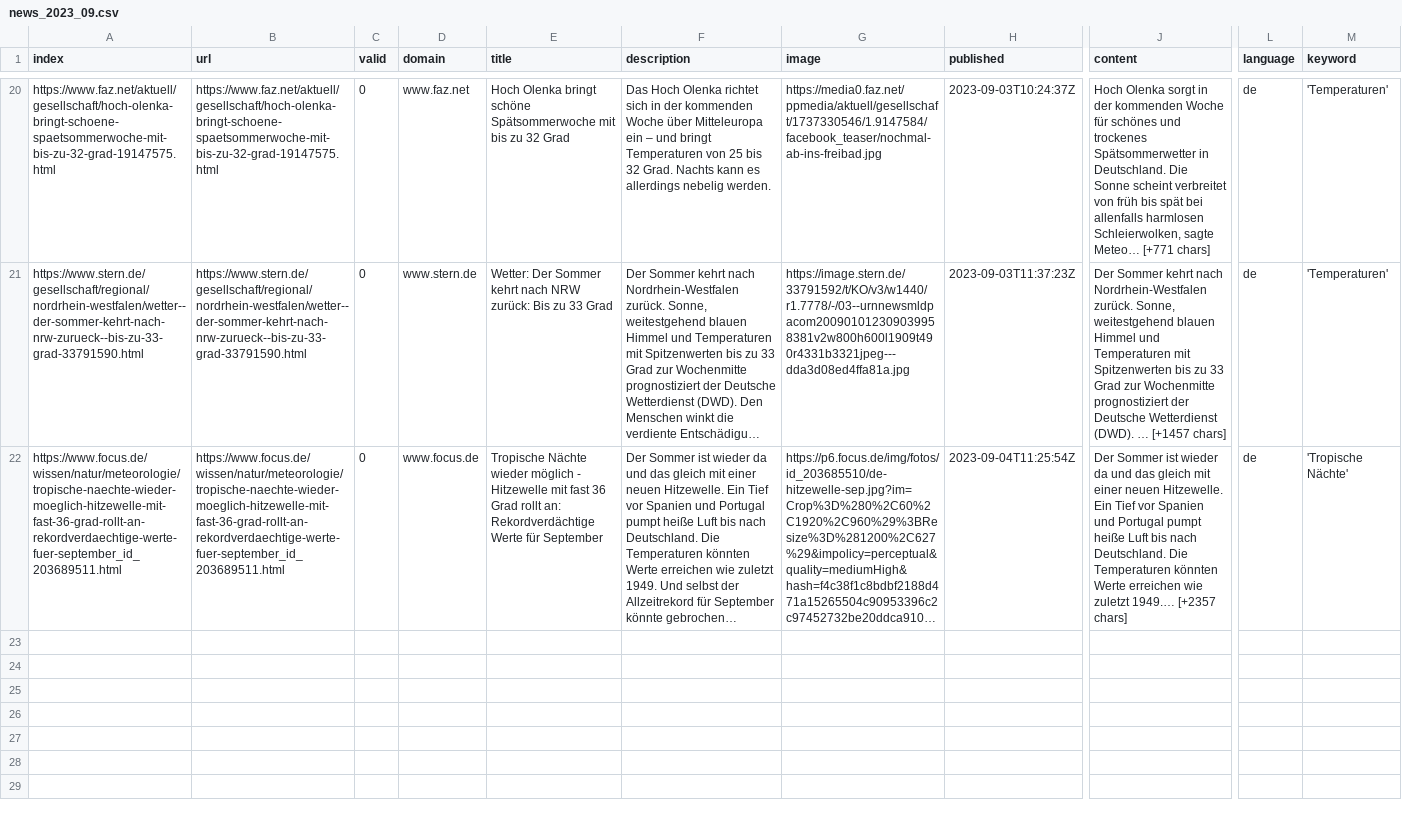
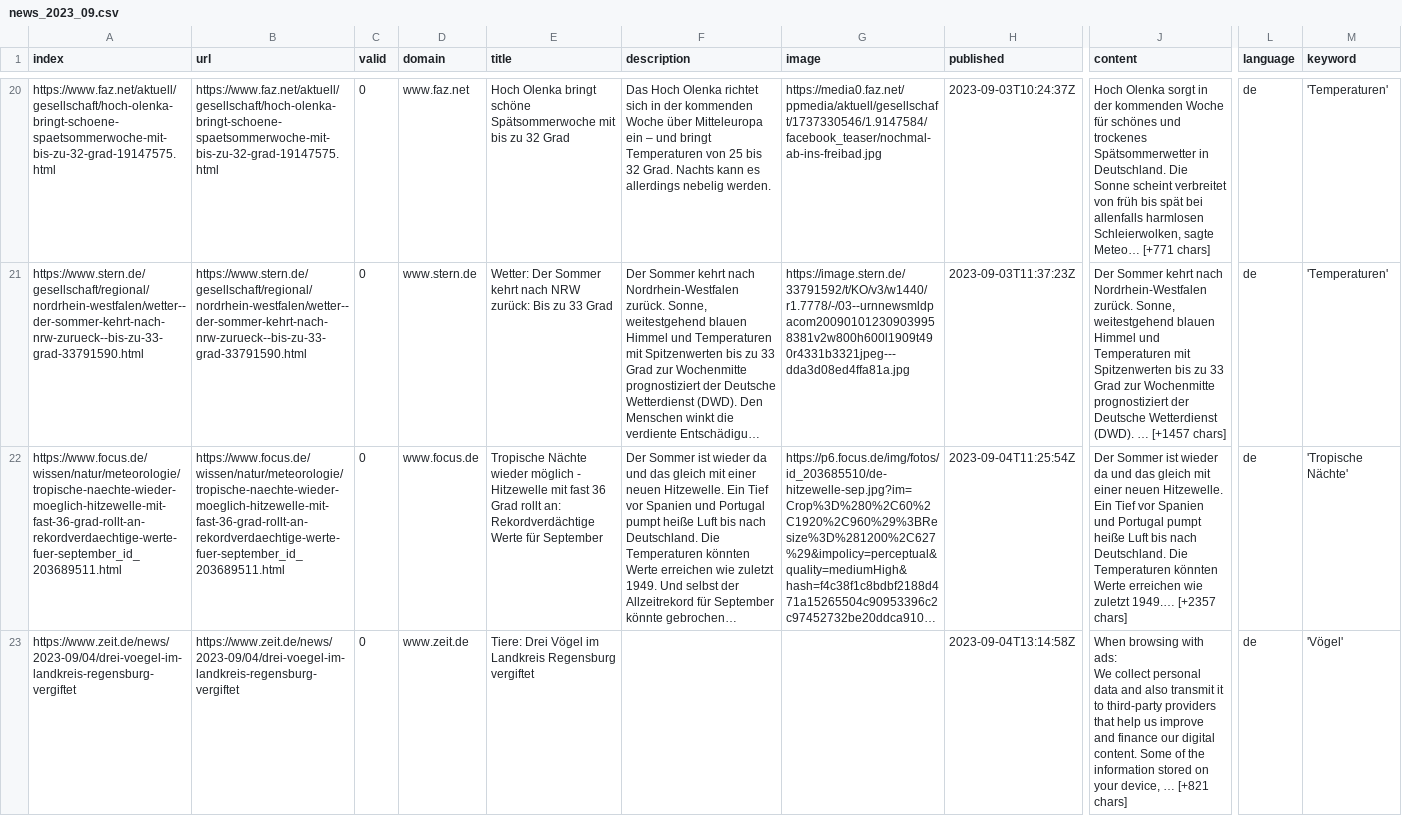
Before and after one commit to magaliekathrin/winterIsComing, a CSV file: csv/news_2023_09.csv, drawn as a sheet; only a part is shown, gaps mark what is left out; long unchanged cells end in …; rows hold the shown columns only; ↵ is a line break in a cell; the diff names each change by its address in the sheet, - before the commit and + after, or states it on an @@ line.

```diff
--- a/csv/news_2023_09.csv
+++ b/csv/news_2023_09.csv
+row 23: https://www.zeit.de/news/2023-09/04/drei-voegel-im-landkreis-regensburg-vergiftet | https://www.zeit.de/news/2023-09/04/drei-voegel-im-landkreis-regensburg-vergiftet | 0 | www.zeit.de | Tiere: Drei Vögel im Landkreis Regensburg vergiftet |  |  | 2023-09-04T13:14:58Z | When browsing with ads: ↵ We collect personal data and also transmit it to third-party providers ↵ that help us improve and finance our digital content. Some of the information stored on your device, … [+821 chars] | de | 'Vögel'
```
Also changed, not shown: csv/news_2023_08.csv, keywords.csv.
